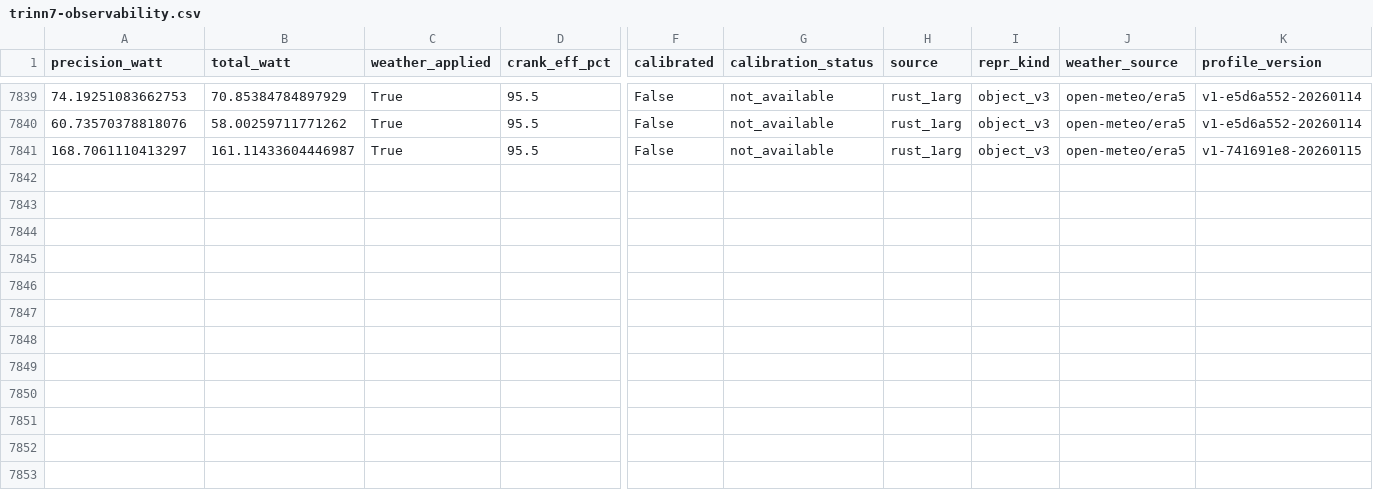
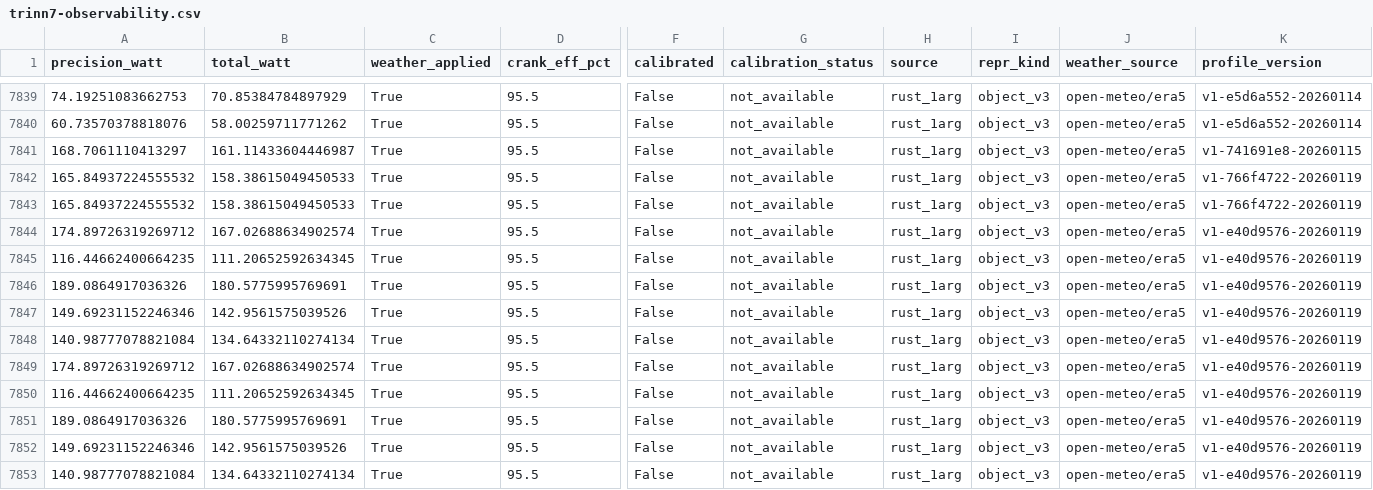
Before and after one commit to JohnnyBravo1983/CycleGraph, a CSV file: logs/trinn7-observability.csv, drawn as a sheet; only a part is shown, gaps mark what is left out; rows hold the shown columns only; the diff names each change by its address in the sheet, - before the commit and + after, or states it on an @@ line.

```diff
--- a/logs/trinn7-observability.csv
+++ b/logs/trinn7-observability.csv
+row 7842: 165.84937224555532 | 158.38615049450533 | True | 95.5 | False | not_available | rust_1arg | object_v3 | open-meteo/era5 | v1-766f4722-20260119
+row 7843: 165.84937224555532 | 158.38615049450533 | True | 95.5 | False | not_available | rust_1arg | object_v3 | open-meteo/era5 | v1-766f4722-20260119
+row 7844: 174.89726319269712 | 167.02688634902574 | True | 95.5 | False | not_available | rust_1arg | object_v3 | open-meteo/era5 | v1-e40d9576-20260119
+row 7845: 116.44662400664235 | 111.20652592634345 | True | 95.5 | False | not_available | rust_1arg | object_v3 | open-meteo/era5 | v1-e40d9576-20260119
+row 7846: 189.0864917036326 | 180.5775995769691 | True | 95.5 | False | not_available | rust_1arg | object_v3 | open-meteo/era5 | v1-e40d9576-20260119
+row 7847: 149.69231152246346 | 142.9561575039526 | True | 95.5 | False | not_available | rust_1arg | object_v3 | open-meteo/era5 | v1-e40d9576-20260119
+row 7848: 140.98777078821084 | 134.64332110274134 | True | 95.5 | False | not_available | rust_1arg | object_v3 | open-meteo/era5 | v1-e40d9576-20260119
+row 7849: 174.89726319269712 | 167.02688634902574 | True | 95.5 | False | not_available | rust_1arg | object_v3 | open-meteo/era5 | v1-e40d9576-20260119
+row 7850: 116.44662400664235 | 111.20652592634345 | True | 95.5 | False | not_available | rust_1arg | object_v3 | open-meteo/era5 | v1-e40d9576-20260119
+row 7851: 189.0864917036326 | 180.5775995769691 | True | 95.5 | False | not_available | rust_1arg | object_v3 | open-meteo/era5 | v1-e40d9576-20260119
+row 7852: 149.69231152246346 | 142.9561575039526 | True | 95.5 | False | not_available | rust_1arg | object_v3 | open-meteo/era5 | v1-e40d9576-20260119
+row 7853: 140.98777078821084 | 134.64332110274134 | True | 95.5 | False | not_available | rust_1arg | object_v3 | open-meteo/era5 | v1-e40d9576-20260119
```
Also changed, not shown: 38 other files.
